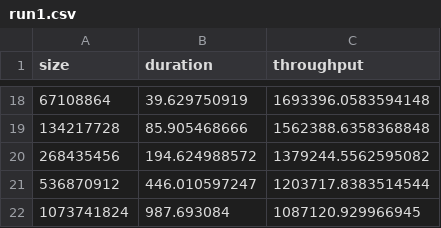
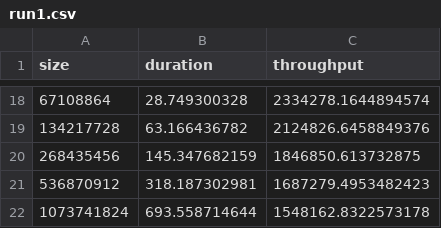
Before and after one commit to recmo/pc-bench, a CSV file: results/hpc6a/plonky2-keccak/run1.csv, drawn as a sheet; only a part is shown, gaps mark what is left out; the diff covers the shown part only.

```diff
--- a/results/hpc6a/plonky2-keccak/run1.csv
+++ b/results/hpc6a/plonky2-keccak/run1.csv
@@ -18,5 +18,5 @@ size,duration,throughput
-67108864,39.629750919,1693396.0583594148
-134217728,85.905468666,1562388.6358368848
-268435456,194.624988572,1379244.5562595082
-536870912,446.010597247,1203717.8383514544
-1073741824,987.693084,1087120.929966945
+67108864,28.749300328,2334278.1644894574
+134217728,63.166436782,2124826.6458849376
+268435456,145.347682159,1846850.613732875
+536870912,318.187302981,1687279.4953482423
+1073741824,693.558714644,1548162.8322573178
```
Also changed, not shown: 32 edited cells elsewhere in this file, 15 other files.
